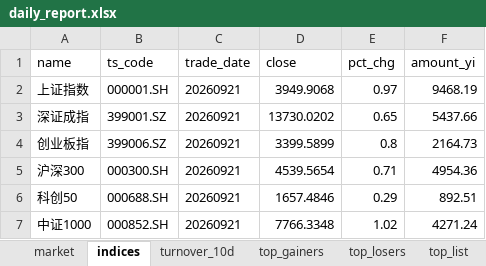
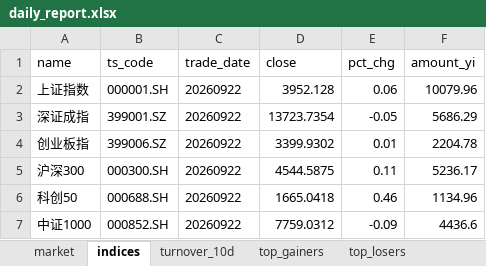
Before and after one commit to haibolong499-hub/LongAI-Daily, an Excel workbook: LongAI-Daily-FIX/data/latest/daily_report.xlsx, sheet indices, drawn as a sheet; values as stored, in another font and other column widths than the file's, no borders; the diff names each change by its address in the sheet, - before the commit and + after, or states it on an @@ line.

```diff
--- a/LongAI-Daily-FIX/data/latest/daily_report.xlsx (sheet indices)
+++ b/LongAI-Daily-FIX/data/latest/daily_report.xlsx (sheet indices)
-sheet tab: top_list
-C2:C7 (trade_date): 20260921
+C2:C7 (trade_date): 20260922
-D2 (close): 3949.9068
+D2 (close): 3952.128
-E2 (pct_chg): 0.97
+E2 (pct_chg): 0.06
-F2 (amount_yi): 9468.19
+F2 (amount_yi): 10079.96
-D3 (close): 13730.0202
+D3 (close): 13723.7354
-E3 (pct_chg): 0.65
+E3 (pct_chg): -0.05
-F3 (amount_yi): 5437.66
+F3 (amount_yi): 5686.29
-D4 (close): 3399.5899
+D4 (close): 3399.9302
-E4 (pct_chg): 0.8
+E4 (pct_chg): 0.01
-F4 (amount_yi): 2164.73
+F4 (amount_yi): 2204.78
-D5 (close): 4539.5654
+D5 (close): 4544.5875
-E5 (pct_chg): 0.71
+E5 (pct_chg): 0.11
-F5 (amount_yi): 4954.36
+F5 (amount_yi): 5236.17
-D6 (close): 1657.4846
+D6 (close): 1665.0418
-E6 (pct_chg): 0.29
+E6 (pct_chg): 0.46
-F6 (amount_yi): 892.51
+F6 (amount_yi): 1134.96
-D7 (close): 7766.3348
+D7 (close): 7759.0312
-E7 (pct_chg): 1.02
+E7 (pct_chg): -0.09
-F7 (amount_yi): 4271.24
+F7 (amount_yi): 4436.6
```
Also changed, not shown: sheet top_losers, sheet top_gainers, sheet market, sheet turnover_10d, 14 other files.
